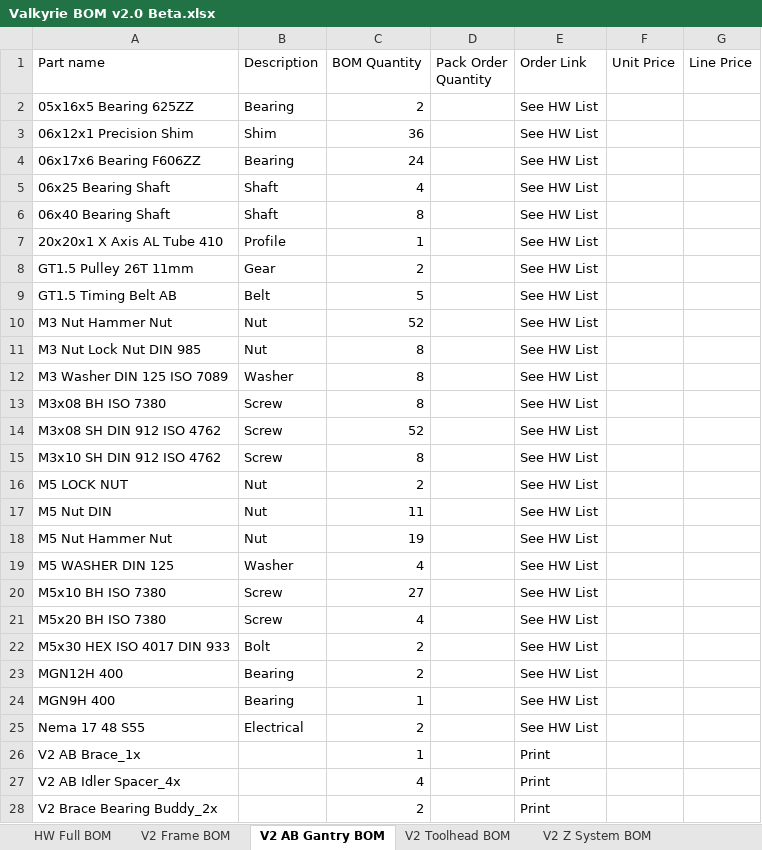
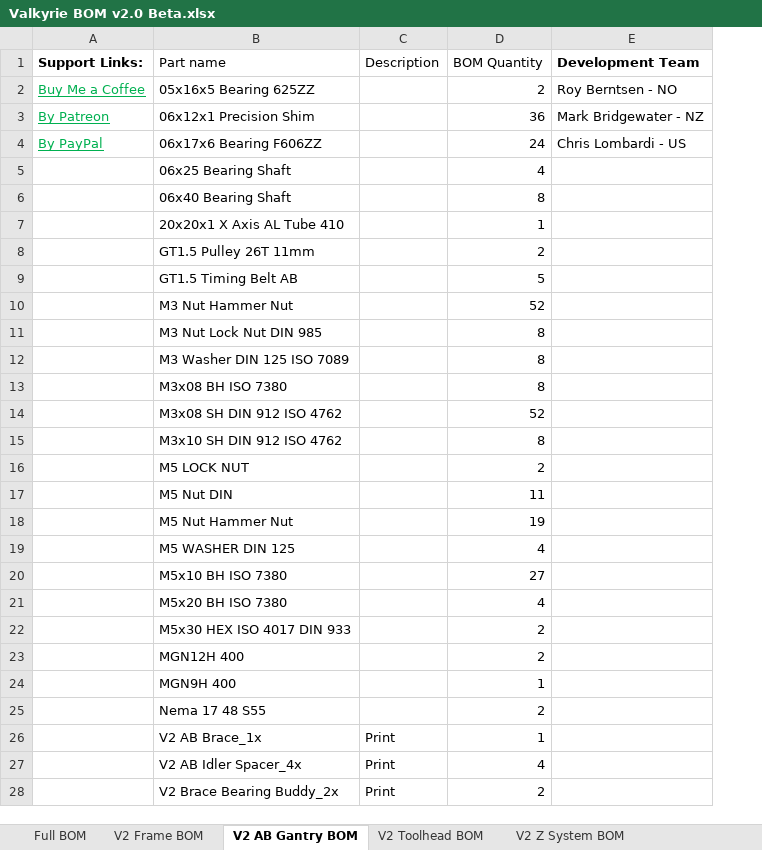
Before and after one commit to RoyBerntsenDesign/Project-Valkyrie, an Excel workbook: V2 BETA/BOM/Valkyrie BOM v2.0 Beta.xlsx, sheet V2 AB Gantry BOM, drawn as a sheet; only a part is shown; values as stored, in another font and other column widths than the file's, no borders; charts and pictures and table styles not drawn; removed rows and columns are numbered as before the commit, all else as after; the diff covers the shown part only; the diff names each change by its address in the sheet, - before the commit and + after, or states it on an @@ line.

```diff
--- a/V2 BETA/BOM/Valkyrie BOM v2.0 Beta.xlsx (sheet V2 AB Gantry BOM)
+++ b/V2 BETA/BOM/Valkyrie BOM v2.0 Beta.xlsx (sheet V2 AB Gantry BOM)
-sheet tab: HW Full BOM
+sheet tab: Full BOM
+column A (Support Links:), rows 2-4: Buy Me a Coffee | By Patreon | By PayPal
-column D (Pack Order Quantity), empty
-column E (Order Link), rows 2-28: See HW List | See HW List | See HW List | See HW List | See HW List | See HW List | See HW List | See HW List | See HW List | See HW List | See HW List | See HW List | See HW List | See HW List | See HW List | See HW List | See HW List | See HW List | See HW List | See HW List | See HW List | See HW List | See HW List | See HW List | Print | Print | Print
-column F (Unit Price), empty
-column G (Line Price), empty
+column E (Development Team), rows 2-4: Roy Berntsen - NO | Mark Bridgewater - NZ | Chris Lombardi - US
-C2 (Description): Bearing
+C2 (Description): (empty)
-C3 (Description): Shim
+C3 (Description): (empty)
-C4 (Description): Bearing
+C4 (Description): (empty)
-C5:C6 (Description): Shaft
+C5:C6 (Description): (empty)
-C7 (Description): Profile
+C7 (Description): (empty)
-C8 (Description): Gear
+C8 (Description): (empty)
-C9 (Description): Belt
+C9 (Description): (empty)
-C10:C11 (Description): Nut
+C10:C11 (Description): (empty)
-C12 (Description): Washer
+C12 (Description): (empty)
-C13:C15 (Description): Screw
+C13:C15 (Description): (empty)
-C16:C18 (Description): Nut
+C16:C18 (Description): (empty)
-C19 (Description): Washer
+C19 (Description): (empty)
-C20:C21 (Description): Screw
+C20:C21 (Description): (empty)
-C22 (Description): Bolt
+C22 (Description): (empty)
-C23:C24 (Description): Bearing
+C23:C24 (Description): (empty)
-C25 (Description): Electrical
+C25 (Description): (empty)
-C26:C28 (Description): (empty)
+C26:C28 (Description): Print
```
Also changed, not shown: 10 removed rows and 9 edited cells elsewhere in this sheet, sheet Full BOM, sheet V2 Electronics BOM, sheet V2 Drybox BOM, sheet V2 Enclosure BOM, sheet V2 Toolhead BOM, sheet V2 Z System BOM, 5 more sheets, formulas that keep their value, hidden cells, charts or pictures, 1 other file.
